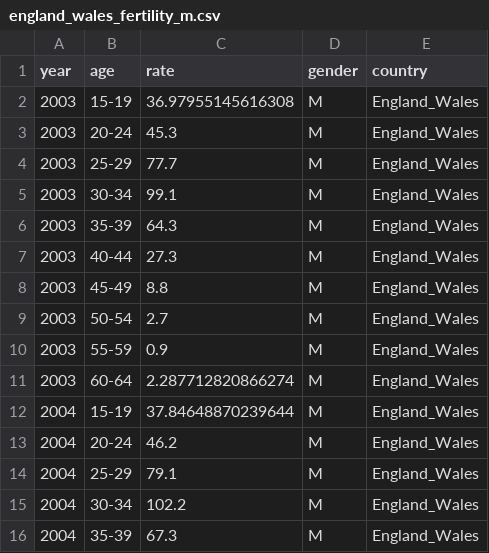
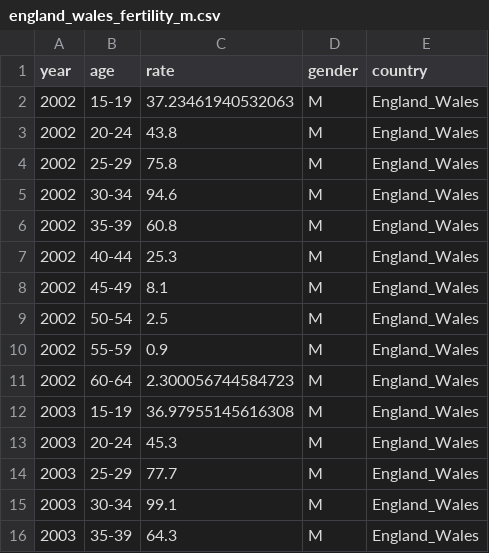
Before and after one commit to ANXUNWXY179/project_wxy, a CSV file: DATA/fertility/england_wales_fertility_m.csv, drawn as a sheet; only a part is shown; the shorter side is filled out with more unchanged rows; the diff names each change by its address in the sheet, - before the commit and + after, or states it on an @@ line.

```diff
--- a/DATA/fertility/england_wales_fertility_m.csv
+++ b/DATA/fertility/england_wales_fertility_m.csv
+row 2: 2002 | 15-19 | 37.23461940532063 | M | England_Wales
+row 3: 2002 | 20-24 | 43.8 | M | England_Wales
+row 4: 2002 | 25-29 | 75.8 | M | England_Wales
+row 5: 2002 | 30-34 | 94.6 | M | England_Wales
+row 6: 2002 | 35-39 | 60.8 | M | England_Wales
+row 7: 2002 | 40-44 | 25.3 | M | England_Wales
+row 8: 2002 | 45-49 | 8.1 | M | England_Wales
+row 9: 2002 | 50-54 | 2.5 | M | England_Wales
+row 10: 2002 | 55-59 | 0.9 | M | England_Wales
+row 11: 2002 | 60-64 | 2.300056744584723 | M | England_Wales
```
Also changed, not shown: DATA/children/england_wales_orphans_all.csv, DATA/children/mortality_rate_all_england_wales.csv, 30 other files.
